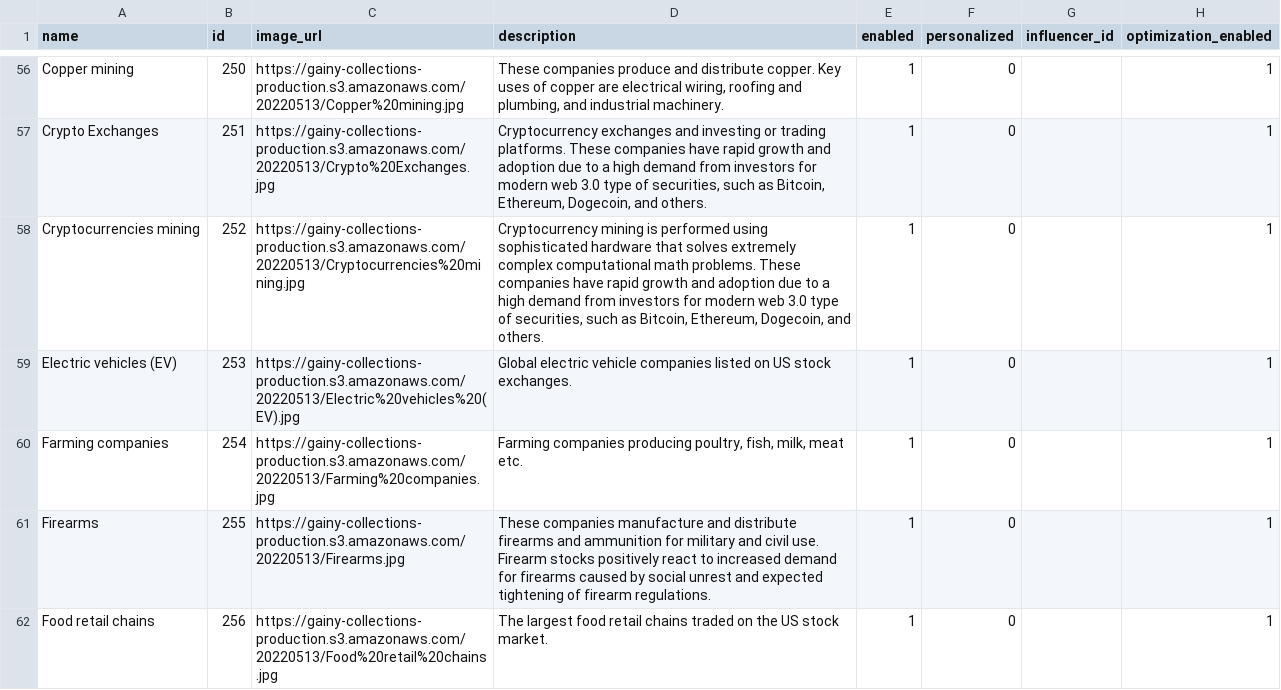
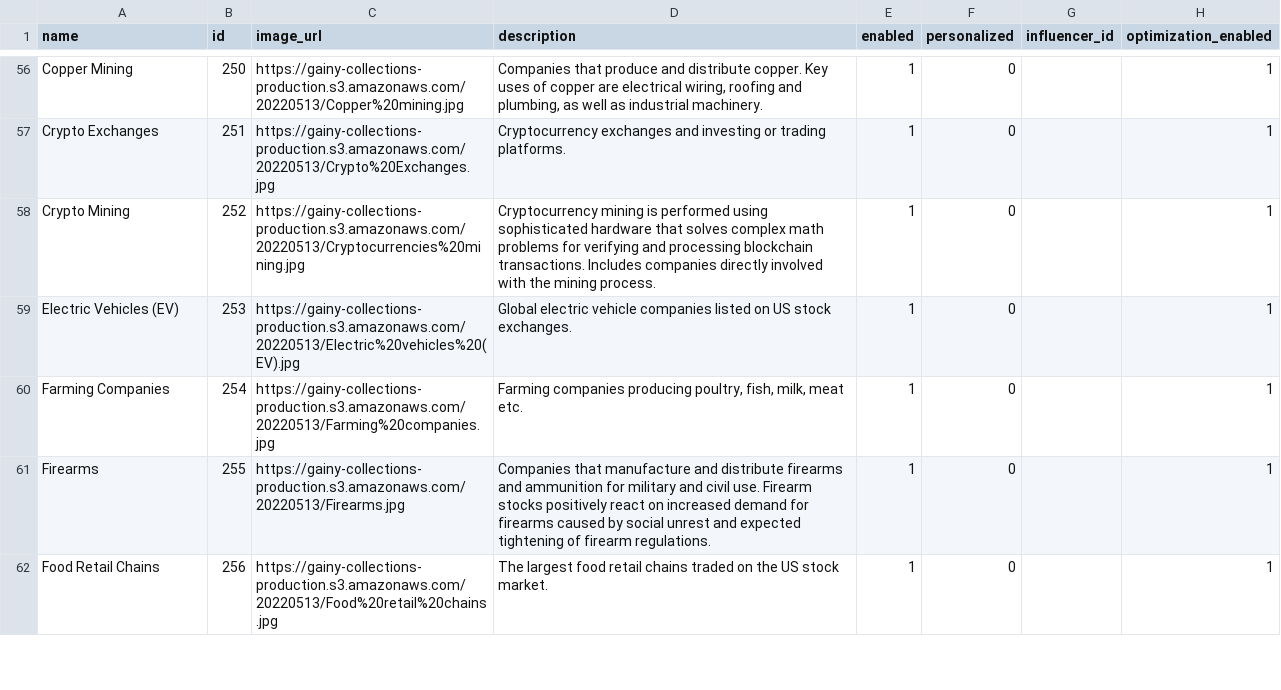
Before and after one commit to gainy-app/gainy, a CSV file: src/meltano/meltano/data/collections.csv, drawn as a sheet; only a part is shown, gaps mark what is left out; the diff covers the shown part only; the diff names each change by its address in the sheet, - before the commit and + after, or states it on an @@ line.

Commit message:
New collection descriptions

```diff
--- a/src/meltano/meltano/data/collections.csv
+++ b/src/meltano/meltano/data/collections.csv
-A56 (name): Copper mining
+A56 (name): Copper Mining
-D56 (description): These companies produce and distribute copper. Key uses of copper are electrical wiring, roofing and plumbing, and industrial machinery.
+D56 (description): Companies that produce and distribute copper. Key uses of copper are electrical wiring, roofing and plumbing, as well as industrial machinery.
-D57 (description): …trading platforms. These companies have rapid growth and adoption due to a high demand from investors for modern web 3.0 type of securities, such as Bitcoin, Ethereum, Dogecoin, and others.
+D57 (description): …trading platforms.
-A58 (name): Cryptocurrencies mining
+A58 (name): Crypto Mining
-D58 (description): …that solves extremely complex computational math problems. These companies have rapid growth and adoption due to a high demand from investors for modern web 3.0 type of securities, such as Bitcoin, Ethereum, Dogecoin, and others.
+D58 (description): …that solves complex math problems for verifying and processing blockchain transactions. Includes companies directly involved with the mining process.
-A59 (name): Electric vehicles (EV)
+A59 (name): Electric Vehicles (EV)
-A60 (name): Farming companies
+A60 (name): Farming Companies
-D61 (description): These companies manufacture and distribute firearms and ammunition for military and civil use. Firearm stocks positively react to increased demand…
+D61 (description): Companies that manufacture and distribute firearms and ammunition for military and civil use. Firearm stocks positively react on increased demand…
-A62 (name): Food retail chains
+A62 (name): Food Retail Chains
```
Also changed, not shown: 68 edited cells elsewhere in this file.
